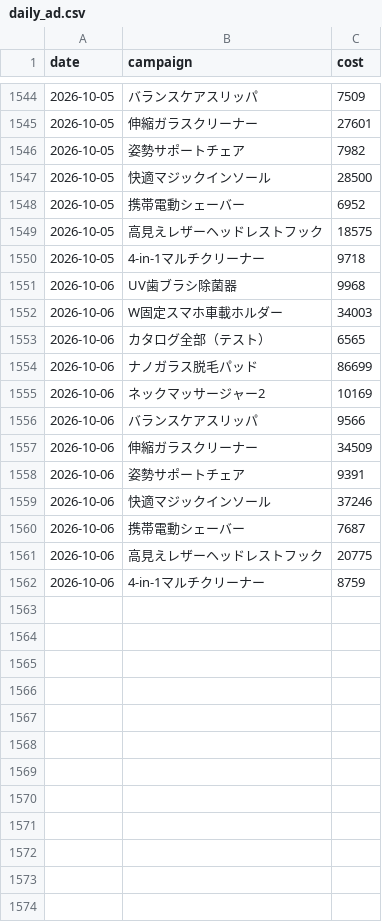
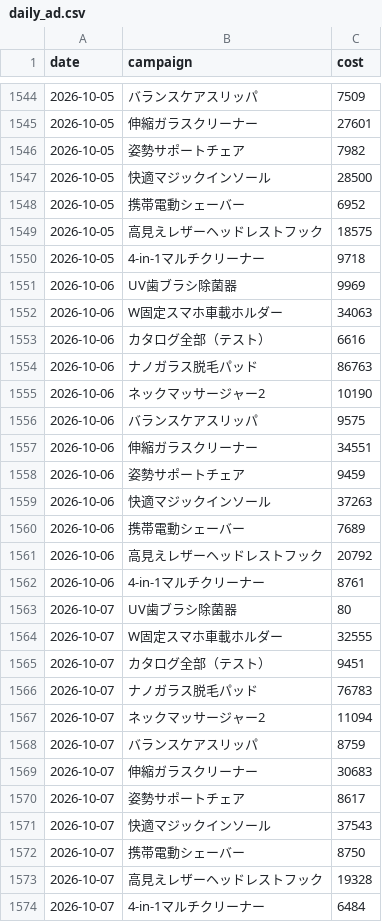
Before and after one commit to finracofficial-cmd/LOOana, a CSV file: data/daily/daily_ad.csv, drawn as a sheet; only a part is shown, gaps mark what is left out.

```diff
--- a/data/daily/daily_ad.csv
+++ b/data/daily/daily_ad.csv
@@ -1550,13 +1550,25 @@ date,campaign,cost
 2026-10-05,4-in-1マルチクリーナー,9718
-2026-10-06,UV歯ブラシ除菌器,9968
-2026-10-06,W固定スマホ車載ホルダー,34003
-2026-10-06,カタログ全部（テスト）,6565
-2026-10-06,ナノガラス脱毛パッド,86699
-2026-10-06,ネックマッサージャー2,10169
-2026-10-06,バランスケアスリッパ,9566
-2026-10-06,伸縮ガラスクリーナー,34509
-2026-10-06,姿勢サポートチェア,9391
-2026-10-06,快適マジックインソール,37246
-2026-10-06,携帯電動シェーバー,7687
-2026-10-06,高見えレザーヘッドレストフック,20775
-2026-10-06,4-in-1マルチクリーナー,8759
+2026-10-06,UV歯ブラシ除菌器,9969
+2026-10-06,W固定スマホ車載ホルダー,34063
+2026-10-06,カタログ全部（テスト）,6616
+2026-10-06,ナノガラス脱毛パッド,86763
+2026-10-06,ネックマッサージャー2,10190
+2026-10-06,バランスケアスリッパ,9575
+2026-10-06,伸縮ガラスクリーナー,34551
+2026-10-06,姿勢サポートチェア,9459
+2026-10-06,快適マジックインソール,37263
+2026-10-06,携帯電動シェーバー,7689
+2026-10-06,高見えレザーヘッドレストフック,20792
+2026-10-06,4-in-1マルチクリーナー,8761
+2026-10-07,UV歯ブラシ除菌器,80
+2026-10-07,W固定スマホ車載ホルダー,32555
+2026-10-07,カタログ全部（テスト）,9451
+2026-10-07,ナノガラス脱毛パッド,76783
+2026-10-07,ネックマッサージャー2,11094
+2026-10-07,バランスケアスリッパ,8759
+2026-10-07,伸縮ガラスクリーナー,30683
+2026-10-07,姿勢サポートチェア,8617
+2026-10-07,快適マジックインソール,37543
+2026-10-07,携帯電動シェーバー,8750
+2026-10-07,高見えレザーヘッドレストフック,19328
+2026-10-07,4-in-1マルチクリーナー,6484
```
Also changed, not shown: data/budget-snapshots.csv, data/daily/daily_order_bands.csv, 9 other files.
